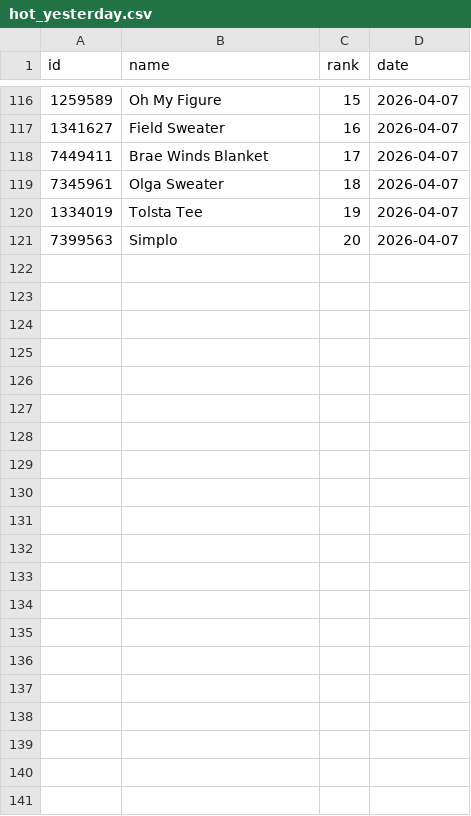
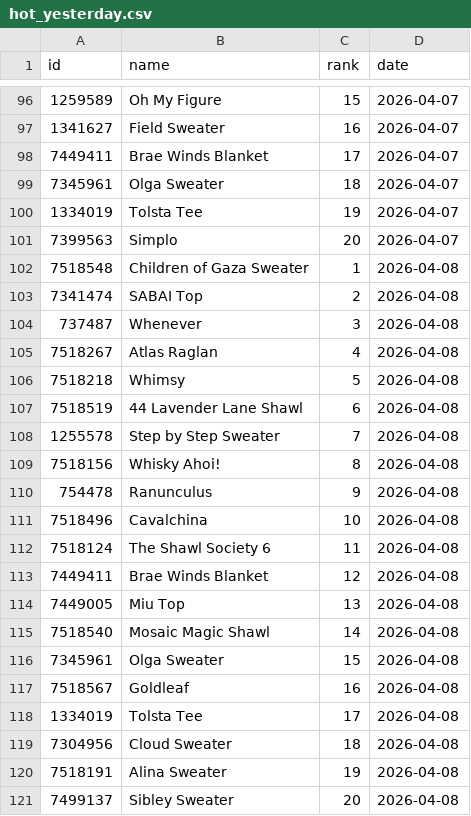
Before and after one commit to alexmcsw/ravelry-table, a CSV file: data/hot_yesterday.csv, drawn as a sheet; only a part is shown, gaps mark what is left out; the diff covers the shown part only; the diff names each change by its address in the sheet, - before the commit and + after, or states it on an @@ line.

```diff
--- a/data/hot_yesterday.csv
+++ b/data/hot_yesterday.csv
+row 102: 7518548 | Children of Gaza Sweater | 1 | 2026-04-08
+row 103: 7341474 | SABAI Top | 2 | 2026-04-08
+row 104: 737487 | Whenever | 3 | 2026-04-08
+row 105: 7518267 | Atlas Raglan | 4 | 2026-04-08
+row 106: 7518218 | Whimsy | 5 | 2026-04-08
+row 107: 7518519 | 44 Lavender Lane Shawl | 6 | 2026-04-08
+row 108: 1255578 | Step by Step Sweater | 7 | 2026-04-08
+row 109: 7518156 | Whisky Ahoi! | 8 | 2026-04-08
+row 110: 754478 | Ranunculus | 9 | 2026-04-08
+row 111: 7518496 | Cavalchina | 10 | 2026-04-08
+row 112: 7518124 | The Shawl Society 6 | 11 | 2026-04-08
+row 113: 7449411 | Brae Winds Blanket | 12 | 2026-04-08
+row 114: 7449005 | Miu Top | 13 | 2026-04-08
+row 115: 7518540 | Mosaic Magic Shawl | 14 | 2026-04-08
+row 116: 7345961 | Olga Sweater | 15 | 2026-04-08
+row 117: 7518567 | Goldleaf | 16 | 2026-04-08
+row 118: 1334019 | Tolsta Tee | 17 | 2026-04-08
+row 119: 7304956 | Cloud Sweater | 18 | 2026-04-08
+row 120: 7518191 | Alina Sweater | 19 | 2026-04-08
+row 121: 7499137 | Sibley Sweater | 20 | 2026-04-08
```
Also changed, not shown: 20 removed rows elsewhere in this file.
